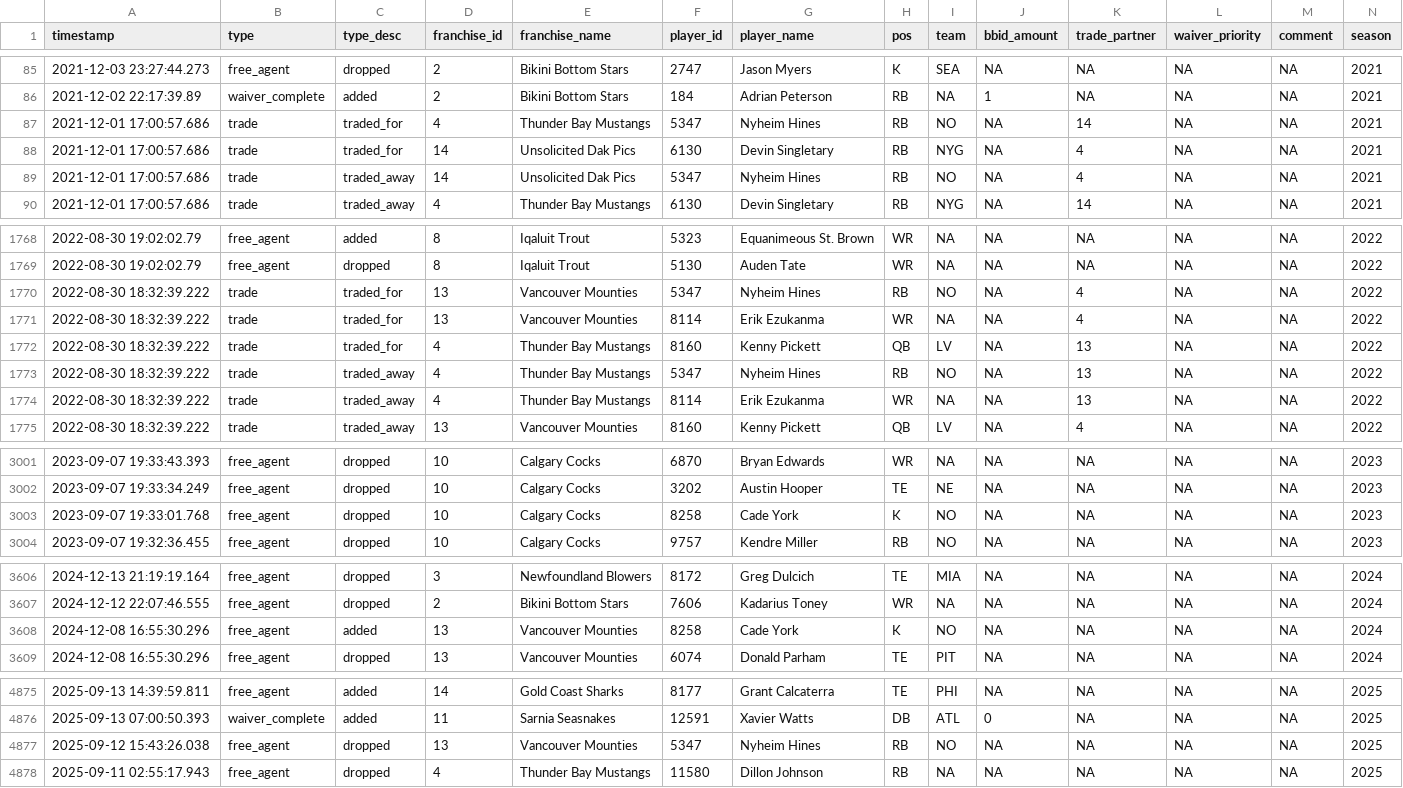
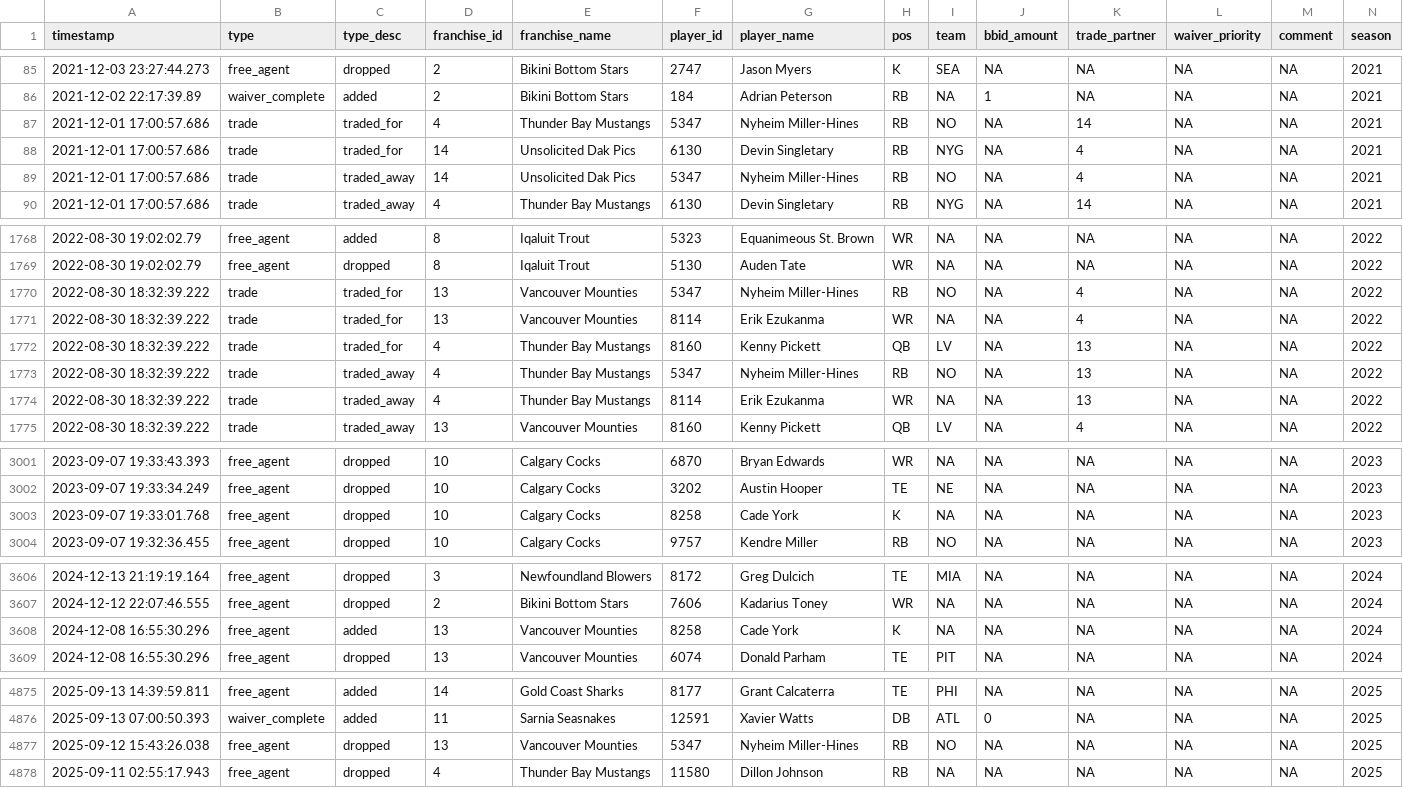
Before and after one commit to Clovena/edgewater-fantasy-hq, a CSV file: data/sixth-city/api/stg_transactions.csv (was data/sixth-city/api/transactions.csv), drawn as a sheet; only a part is shown, gaps mark what is left out; the diff covers the shown part only.

Commit message:
style(data): add stg_ before 6c data tables.

```diff
--- a/data/sixth-city/api/transactions.csv
+++ b/data/sixth-city/api/stg_transactions.csv
@@ -86,5 +86,5 @@
 "2021-12-02 22:17:39.89","waiver_complete","added","2","Bikini Bottom Stars","184","Adrian Peterson","RB",NA,"1",NA,NA,NA,"2021"
-"2021-12-01 17:00:57.686","trade","traded_for","4","Thunder Bay Mustangs ","5347","Nyheim Hines","RB","NO",NA,"14",NA,NA,"2021"
+"2021-12-01 17:00:57.686","trade","traded_for","4","Thunder Bay Mustangs ","5347","Nyheim Miller-Hines","RB","NO",NA,"14",NA,NA,"2021"
 "2021-12-01 17:00:57.686","trade","traded_for","14","Unsolicited Dak Pics","6130","Devin Singletary","RB","NYG",NA,"4",NA,NA,"2021"
-"2021-12-01 17:00:57.686","trade","traded_away","14","Unsolicited Dak Pics","5347","Nyheim Hines","RB","NO",NA,"4",NA,NA,"2021"
+"2021-12-01 17:00:57.686","trade","traded_away","14","Unsolicited Dak Pics","5347","Nyheim Miller-Hines","RB","NO",NA,"4",NA,NA,"2021"
 "2021-12-01 17:00:57.686","trade","traded_away","4","Thunder Bay Mustangs ","6130","Devin Singletary","RB","NYG",NA,"14",NA,NA,"2021"
@@ -1769,6 +1769,6 @@
 "2022-08-30 19:02:02.79","free_agent","dropped","8","Iqaluit Trout","5130","Auden Tate","WR",NA,NA,NA,NA,NA,"2022"
-"2022-08-30 18:32:39.222","trade","traded_for","13","Vancouver Mounties","5347","Nyheim Hines","RB","NO",NA,"4",NA,NA,"2022"
+"2022-08-30 18:32:39.222","trade","traded_for","13","Vancouver Mounties","5347","Nyheim Miller-Hines","RB","NO",NA,"4",NA,NA,"2022"
 "2022-08-30 18:32:39.222","trade","traded_for","13","Vancouver Mounties","8114","Erik Ezukanma","WR",NA,NA,"4",NA,NA,"2022"
 "2022-08-30 18:32:39.222","trade","traded_for","4","Thunder Bay Mustangs","8160","Kenny Pickett","QB","LV",NA,"13",NA,NA,"2022"
-"2022-08-30 18:32:39.222","trade","traded_away","4","Thunder Bay Mustangs","5347","Nyheim Hines","RB","NO",NA,"13",NA,NA,"2022"
+"2022-08-30 18:32:39.222","trade","traded_away","4","Thunder Bay Mustangs","5347","Nyheim Miller-Hines","RB","NO",NA,"13",NA,NA,"2022"
 "2022-08-30 18:32:39.222","trade","traded_away","4","Thunder Bay Mustangs","8114","Erik Ezukanma","WR",NA,NA,"13",NA,NA,"2022"
@@ -3002,3 +3002,3 @@
 "2023-09-07 19:33:34.249","free_agent","dropped","10","Calgary Cocks","3202","Austin Hooper","TE","NE",NA,NA,NA,NA,"2023"
-"2023-09-07 19:33:01.768","free_agent","dropped","10","Calgary Cocks","8258","Cade York","K","NO",NA,NA,NA,NA,"2023"
+"2023-09-07 19:33:01.768","free_agent","dropped","10","Calgary Cocks","8258","Cade York","K",NA,NA,NA,NA,NA,"2023"
 "2023-09-07 19:32:36.455","free_agent","dropped","10","Calgary Cocks","9757","Kendre Miller","RB","NO",NA,NA,NA,NA,"2023"
@@ -3607,3 +3607,3 @@
 "2024-12-12 22:07:46.555","free_agent","dropped","2","Bikini Bottom Stars","7606","Kadarius Toney","WR",NA,NA,NA,NA,NA,"2024"
-"2024-12-08 16:55:30.296","free_agent","added","13","Vancouver Mounties","8258","Cade York","K","NO",NA,NA,NA,NA,"2024"
+"2024-12-08 16:55:30.296","free_agent","added","13","Vancouver Mounties","8258","Cade York","K",NA,NA,NA,NA,NA,"2024"
 "2024-12-08 16:55:30.296","free_agent","dropped","13","Vancouver Mounties","6074","Donald Parham","TE","PIT",NA,NA,NA,NA,"2024"
@@ -4876,3 +4876,3 @@
 "2025-09-13 07:00:50.393","waiver_complete","added","11","Sarnia Seasnakes","12591","Xavier Watts","DB","ATL","0",NA,NA,NA,"2025"
-"2025-09-12 15:43:26.038","free_agent","dropped","13","Vancouver Mounties","5347","Nyheim Hines","RB","NO",NA,NA,NA,NA,"2025"
+"2025-09-12 15:43:26.038","free_agent","dropped","13","Vancouver Mounties","5347","Nyheim Miller-Hines","RB","NO",NA,NA,NA,NA,"2025"
 "2025-09-11 02:55:17.943","free_agent","dropped","4","Thunder Bay Mustangs","11580","Dillon Johnson","RB",NA,NA,NA,NA,NA,"2025"
```
Also changed, not shown: 2 edited cells elsewhere in this file, data/sixth-city/api/stg_rosters.csv, 14 other files.
